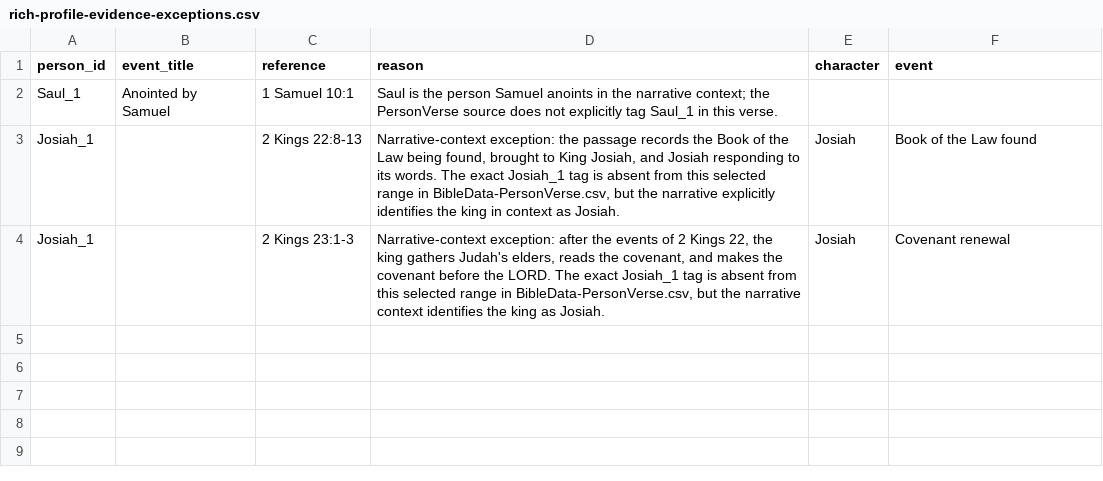
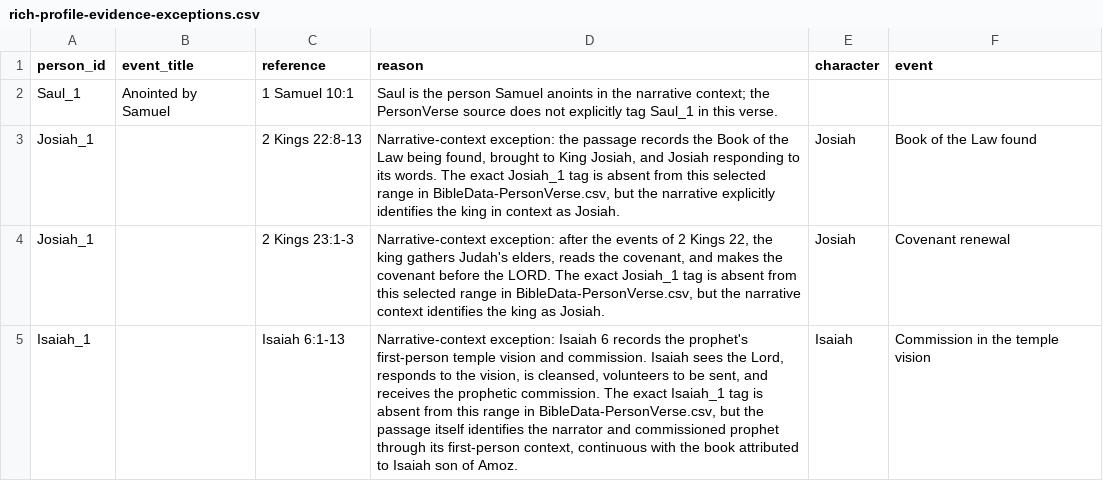
Before and after one commit to shcraftsdesigns-crypto/Pathway, a CSV file: verification/rich-profile-evidence-exceptions.csv, drawn as a sheet.

Commit message:
Enrich third batch of rich biblical character profiles

```diff
--- a/verification/rich-profile-evidence-exceptions.csv
+++ b/verification/rich-profile-evidence-exceptions.csv
@@ -4 +4,2 @@ Josiah_1,,2 Kings 22:8-13,"Narrative-context exception: the passage records the
 Josiah_1,,2 Kings 23:1-3,"Narrative-context exception: after the events of 2 Kings 22, the king gathers Judah's elders, reads the covenant, and makes the covenant before the LORD. The exact Josiah_1 tag is absent from this selected range in BibleData-PersonVerse.csv, but the narrative context identifies the king as Josiah.",Josiah,Covenant renewal
+Isaiah_1,,Isaiah 6:1-13,"Narrative-context exception: Isaiah 6 records the prophet's first-person temple vision and commission. Isaiah sees the Lord, responds to the vision, is cleansed, volunteers to be sent, and receives the prophetic commission. The exact Isaiah_1 tag is absent from this range in BibleData-PersonVerse.csv, but the passage itself identifies the narrator and commissioned prophet through its first-person context, continuous with the book attributed to Isaiah son of Amoz.",Isaiah,Commission in the temple vision
```
Also changed, not shown: 3 other files.
